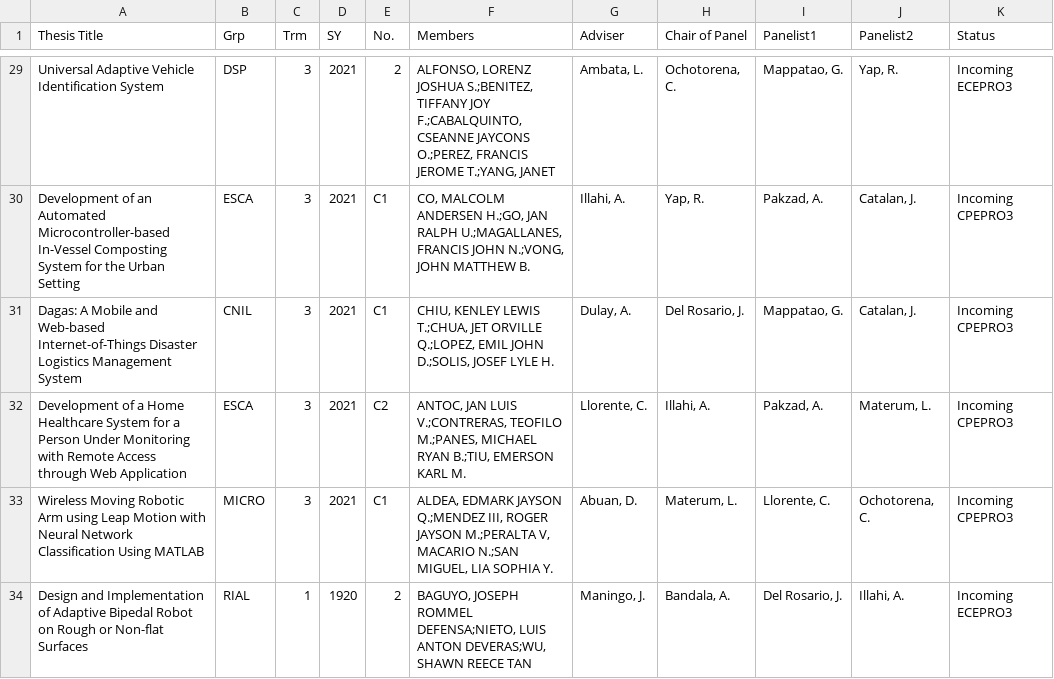
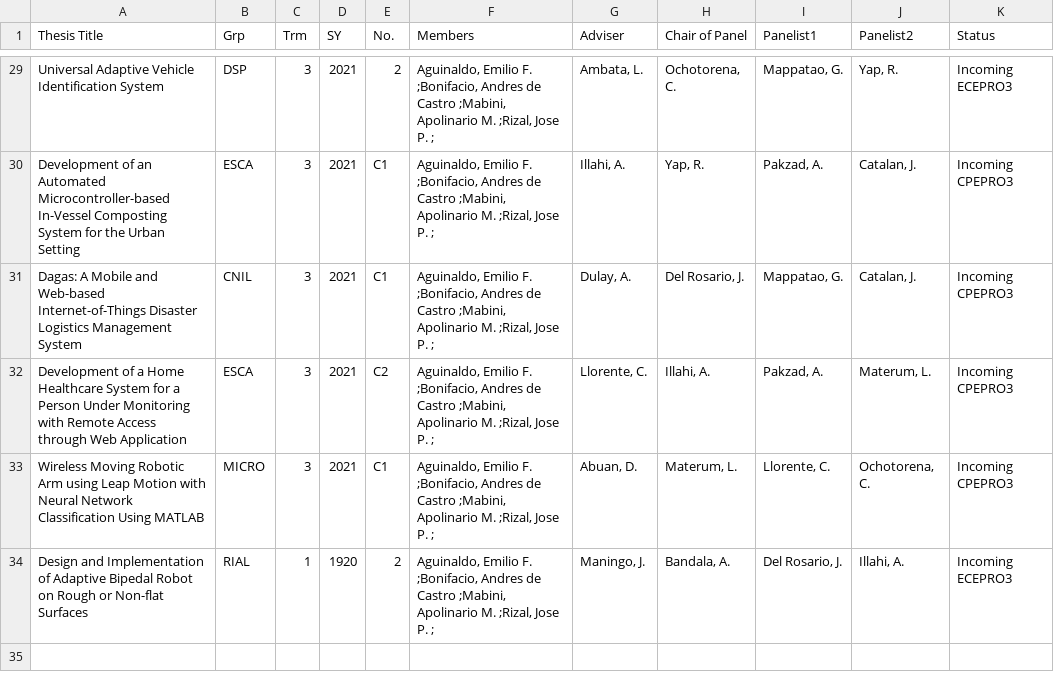
Before and after one commit to LBYCPEI/OpenCsvDemo, a CSV file: src/main/resources/ECE_CpE_Thesis_Groups_2nd_Term_AY2021_2022.csv, drawn as a sheet; only a part is shown, gaps mark what is left out; the diff covers the shown part only; the diff names each change by its address in the sheet, - before the commit and + after, or states it on an @@ line.

```diff
--- a/src/main/resources/ECE_CpE_Thesis_Groups_2nd_Term_AY2021_2022.csv
+++ b/src/main/resources/ECE_CpE_Thesis_Groups_2nd_Term_AY2021_2022.csv
-F29 (Members): ALFONSO, LORENZ JOSHUA S.;BENITEZ, TIFFANY JOY F.;CABALQUINTO, CSEANNE JAYCONS O.;PEREZ, FRANCIS JEROME T.;YANG, JANET
+F29 (Members): Aguinaldo, Emilio F. ;Bonifacio, Andres de Castro ;Mabini, Apolinario M. ;Rizal, Jose P. ;
-F30 (Members): CO, MALCOLM ANDERSEN H.;GO, JAN RALPH U.;MAGALLANES, FRANCIS JOHN N.;VONG, JOHN MATTHEW B.
+F30 (Members): Aguinaldo, Emilio F. ;Bonifacio, Andres de Castro ;Mabini, Apolinario M. ;Rizal, Jose P. ;
-F31 (Members): CHIU, KENLEY LEWIS T.;CHUA, JET ORVILLE Q.;LOPEZ, EMIL JOHN D.;SOLIS, JOSEF LYLE H.
+F31 (Members): Aguinaldo, Emilio F. ;Bonifacio, Andres de Castro ;Mabini, Apolinario M. ;Rizal, Jose P. ;
-F32 (Members): ANTOC, JAN LUIS V.;CONTRERAS, TEOFILO M.;PANES, MICHAEL RYAN B.;TIU, EMERSON KARL M.
+F32 (Members): Aguinaldo, Emilio F. ;Bonifacio, Andres de Castro ;Mabini, Apolinario M. ;Rizal, Jose P. ;
-F33 (Members): ALDEA, EDMARK JAYSON Q.;MENDEZ III, ROGER JAYSON M.;PERALTA V, MACARIO N.;SAN MIGUEL, LIA SOPHIA Y.
+F33 (Members): Aguinaldo, Emilio F. ;Bonifacio, Andres de Castro ;Mabini, Apolinario M. ;Rizal, Jose P. ;
-F34 (Members): BAGUYO, JOSEPH ROMMEL DEFENSA;NIETO, LUIS ANTON DEVERAS;WU, SHAWN REECE TAN
+F34 (Members): Aguinaldo, Emilio F. ;Bonifacio, Andres de Castro ;Mabini, Apolinario M. ;Rizal, Jose P. ;
```
Also changed, not shown: 27 edited cells elsewhere in this file.
